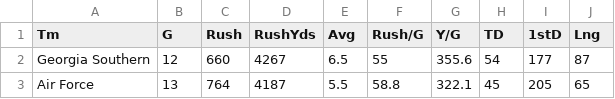
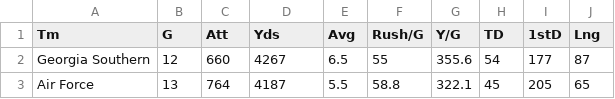
Before and after one commit to mankusn/Who2Root4, a CSV file: NCAA_Rush_Offense.csv, drawn as a sheet; only a part is shown.

```diff
--- a/NCAA_Rush_Offense.csv
+++ b/NCAA_Rush_Offense.csv
@@ -1,2 +1,2 @@
-Tm,G,Rush,RushYds,Avg,Rush/G,Y/G,TD,1stD,Lng
+Tm,G,Att,Yds,Avg,Rush/G,Y/G,TD,1stD,Lng
 Georgia Southern,12,660,4267,6.5,55,355.6,54,177,87
```
Also changed, not shown: NCAA_Pass_Defense.csv, NCAA_Pass_Offense.csv, 7 other files.
